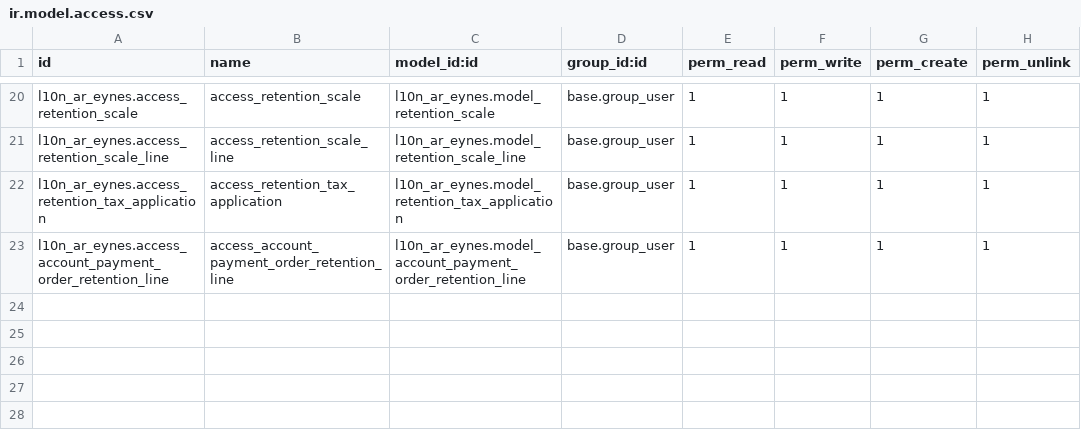
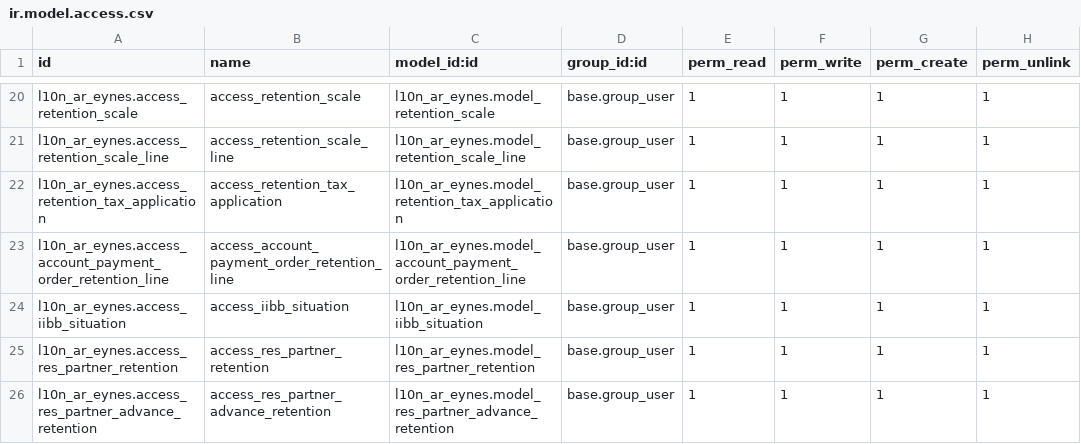
Before and after one commit to SantiagoGariboldiLario/l10n_ar_eynes, a CSV file: l10n_ar_eynes/security/ir.model.access.csv, drawn as a sheet; only a part is shown, gaps mark what is left out; the diff names each change by its address in the sheet, - before the commit and + after, or states it on an @@ line.

Commit message:
adding new models to security

```diff
--- a/l10n_ar_eynes/security/ir.model.access.csv
+++ b/l10n_ar_eynes/security/ir.model.access.csv
+row 24: l10n_ar_eynes.access_iibb_situation | access_iibb_situation | l10n_ar_eynes.model_iibb_situation | base.group_user | 1 | 1 | 1 | 1
+row 25: l10n_ar_eynes.access_res_partner_retention | access_res_partner_retention | l10n_ar_eynes.model_res_partner_retention | base.group_user | 1 | 1 | 1 | 1
+row 26: l10n_ar_eynes.access_res_partner_advance_retention | access_res_partner_advance_retention | l10n_ar_eynes.model_res_partner_advance_retention | base.group_user | 1 | 1 | 1 | 1
```
